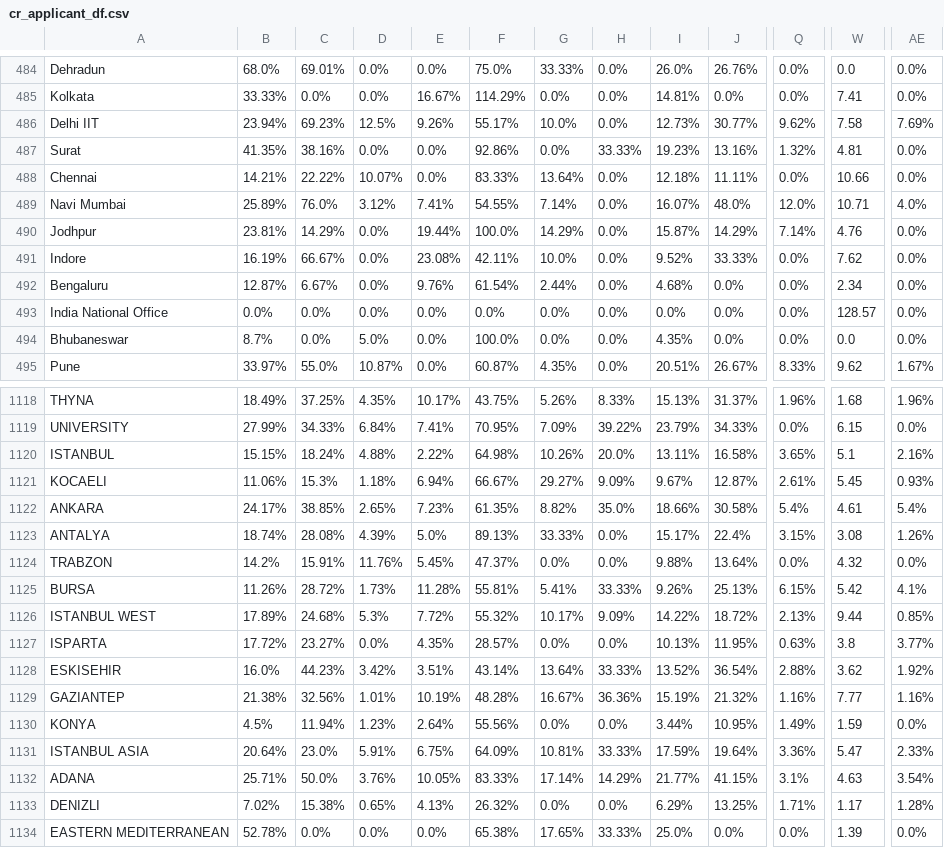
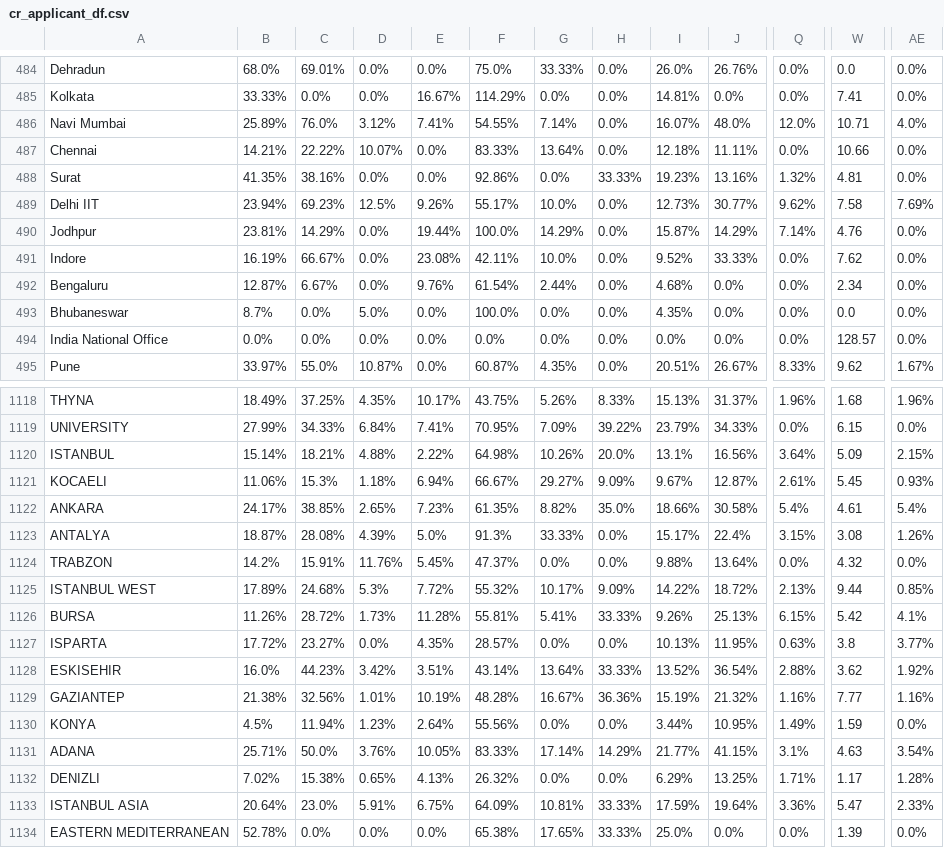
Before and after one commit to AIESEC-LK/data-pipeline, a CSV file: cr_applicant_df.csv, drawn as a sheet; only a part is shown, gaps mark what is left out; the diff covers the shown part only; the diff names each change by its address in the sheet, - before the commit and + after, or states it on an @@ line.

```diff
--- a/cr_applicant_df.csv
+++ b/cr_applicant_df.csv
@@ row 489 moved to row 486: Navi Mumbai @@
@@ row 488 moved to row 487: Chennai @@
@@ row 487 moved to row 488: Surat @@
@@ row 494 moved to row 493: Bhubaneswar @@
-B1120: 15.15%
+B1120: 15.14%
-C1120: 18.24%
+C1120: 18.21%
-I1120: 13.11%
+I1120: 13.1%
-J1120: 16.58%
+J1120: 16.56%
-Q1120: 3.65%
+Q1120: 3.64%
-W1120: 5.1
+W1120: 5.09
-AE1120: 2.16%
+AE1120: 2.15%
-B1123: 18.74%
+B1123: 18.87%
-F1123: 89.13%
+F1123: 91.3%
@@ row 1126 moved to row 1125: ISTANBUL WEST @@
@@ row 1131 moved to row 1133: ISTANBUL ASIA @@
```
Also changed, not shown: 60 moved rows elsewhere in this file, abs_df.csv, cr_accepted_df.csv, 3 other files.
